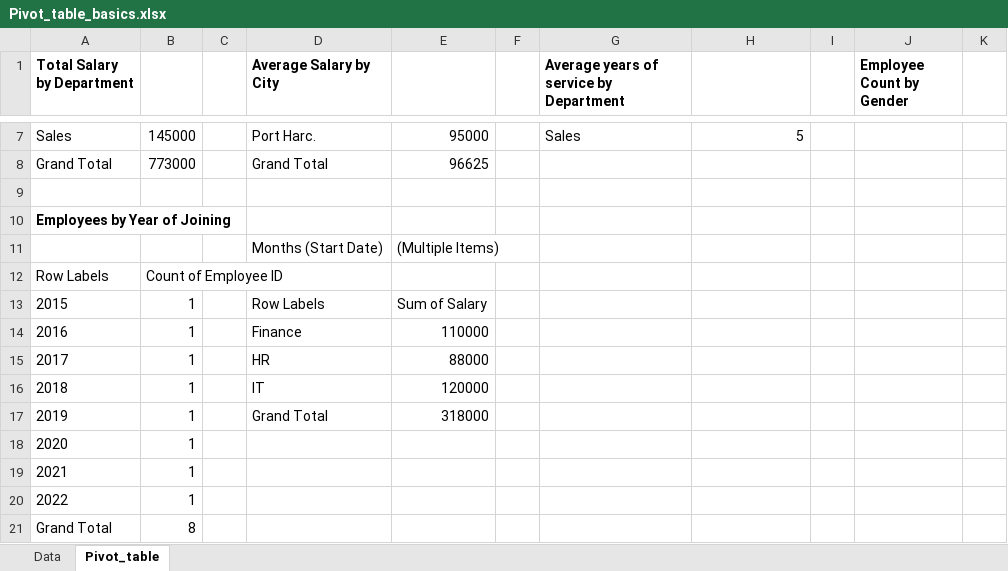
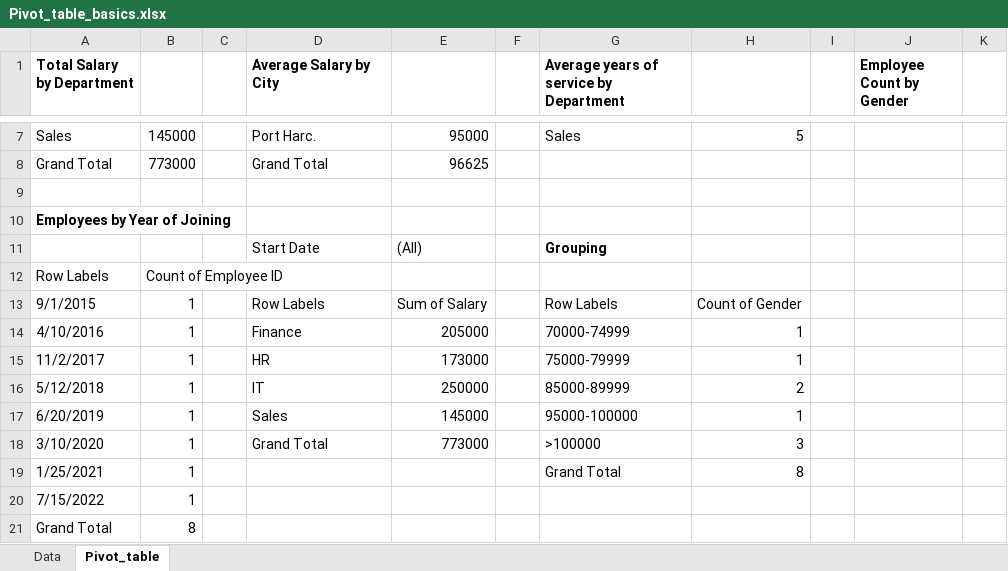
Before and after one commit to HerryTech/Excel-from-scratch, an Excel workbook: stage_1/Pivot_Table_Basics/Pivot_table_basics.xlsx, sheet Pivot_table, drawn as a sheet; only a part is shown, gaps mark what is left out; values as stored, in another font and other column widths than the file's, no borders; removed rows and columns are numbered as before the commit, all else as after; the diff names each change by its address in the sheet, - before the commit and + after, or states it on an @@ line.

```diff
--- a/stage_1/Pivot_Table_Basics/Pivot_table_basics.xlsx (sheet Pivot_table)
+++ b/stage_1/Pivot_Table_Basics/Pivot_table_basics.xlsx (sheet Pivot_table)
-row 11:  |  |  | Months (Start Date) | (Multiple Items)
+row 11:  |  |  | Start Date | (All) |  | Grouping
-A13 (Total Salary by Department): 2015
+A13 (Total Salary by Department): 9/1/2015
-G13: (empty)
+G13: Row Labels
-H13: (empty)
+H13: Count of Gender
-row 14: 2016 | 1 |  | Finance | 110000
-row 15: 2017 | 1 |  | HR | 88000
-row 16: 2018 | 1 |  | IT | 120000
-row 17: 2019 | 1 |  | Grand Total | 318000
-row 18: 2020 | 1
-row 19: 2021 | 1
+row 14: 4/10/2016 | 1 |  | Finance | 205000 |  | 70000-74999 | 1
+row 15: 11/2/2017 | 1 |  | HR | 173000 |  | 75000-79999 | 1
+row 16: 5/12/2018 | 1 |  | IT | 250000 |  | 85000-89999 | 2
+row 17: 6/20/2019 | 1 |  | Sales | 145000 |  | 95000-100000 | 1
+row 18: 3/10/2020 | 1 |  | Grand Total | 773000 |  | >100000 | 3
+row 19: 1/25/2021 | 1 |  |  |  |  | Grand Total | 8
-A20 (Total Salary by Department): 2022
+A20 (Total Salary by Department): 7/15/2022
```
Also changed, not shown: 1 other file.
